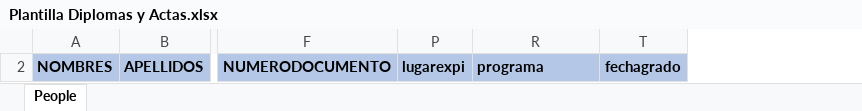
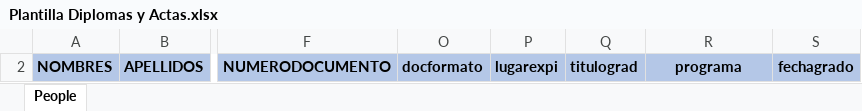
Before and after one commit to BEYTYC/images, an Excel workbook: public/docs/Plantilla Diplomas y Actas.xlsx, sheet People, drawn as a sheet; only a part is shown, gaps mark what is left out; values as stored, in another font and other column widths than the file's, no borders; charts and pictures not drawn; the diff names each change by its address in the sheet, - before the commit and + after, or states it on an @@ line.

Commit message:
Add files via upload

```diff
--- a/public/docs/Plantilla Diplomas y Actas.xlsx (sheet People)
+++ b/public/docs/Plantilla Diplomas y Actas.xlsx (sheet People)
@@ column O unhidden, row 2: docformato @@
@@ column Q unhidden, row 2: titulograd @@
-R2 alignment: left
+R2 alignment: center
```
Also changed, not shown: hidden cells, charts or pictures.
